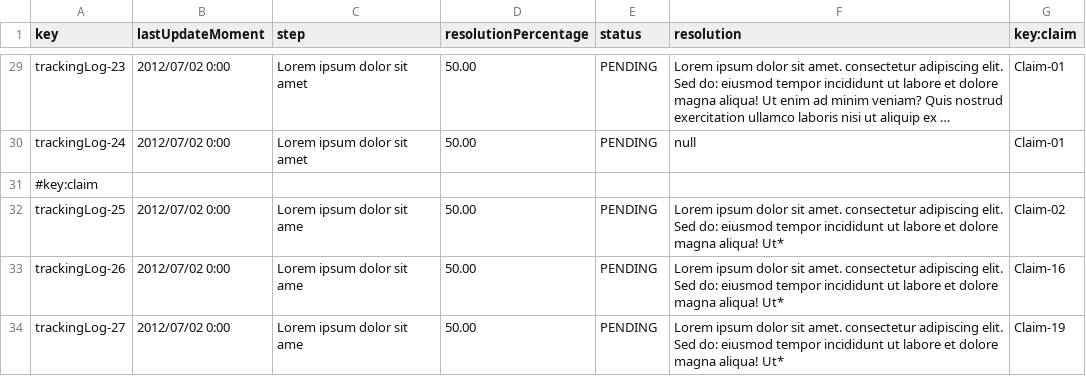
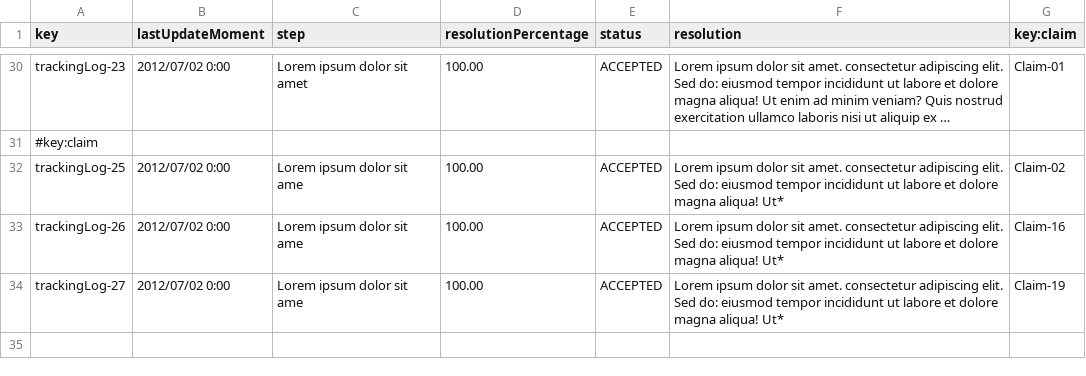
Before and after one commit to paugonpae67/Acme-ANS, a CSV file: src/main/resources/WEB-INF/data/sample/trackingLog.csv, drawn as a sheet; only a part is shown, gaps mark what is left out; long unchanged cells end in …; removed rows and columns are numbered as before the commit, all else as after; the diff covers the shown part only; the diff names each change by its address in the sheet, - before the commit and + after, or states it on an @@ line.

Commit message:
TrackingLogRepositorio y base de datos

```diff
--- a/src/main/resources/WEB-INF/data/sample/trackingLog.csv
+++ b/src/main/resources/WEB-INF/data/sample/trackingLog.csv
-D30 (resolutionPercentage): 50.00
+D30 (resolutionPercentage): 100.00
-E30 (status): PENDING
+E30 (status): ACCEPTED
-row 30: trackingLog-24 | 2012/07/02 0:00 | Lorem ipsum dolor sit amet | 50.00 | PENDING | null | Claim-01
-D32:D34 (resolutionPercentage): 50.00
+D32:D34 (resolutionPercentage): 100.00
-E32:E34 (status): PENDING
+E32:E34 (status): ACCEPTED
```
Also changed, not shown: 1 added row, 1 moved row and 21 edited cells elsewhere in this file, 2 other files.
